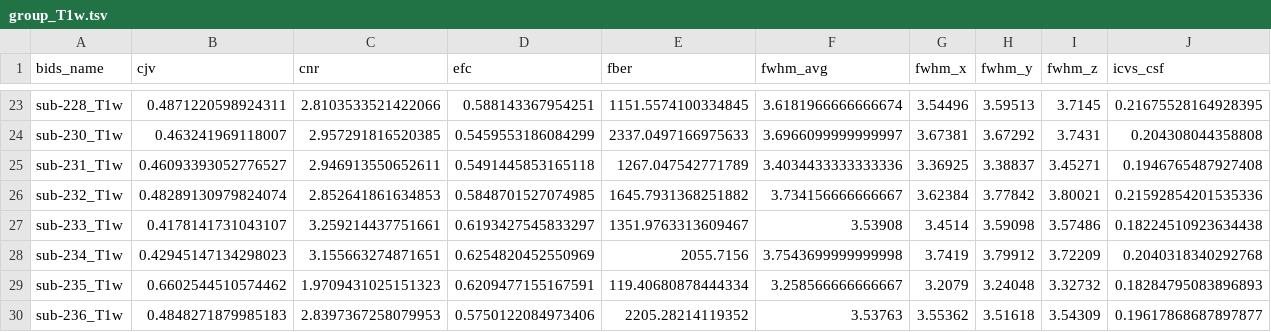
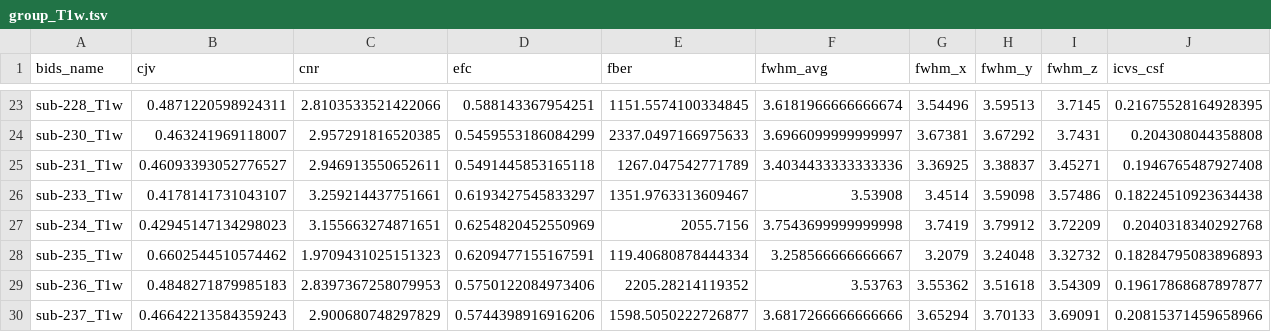
Before and after one commit to DVS-Lab/r21-cardgame, a TSV file: derivatives/mriqc/group_T1w.tsv, drawn as a sheet; only a part is shown, gaps mark what is left out; the shorter side is filled out with more unchanged rows; rows hold the shown columns only; the diff names each change by its address in the sheet, - before the commit and + after, or states it on an @@ line.

```diff
--- a/derivatives/mriqc/group_T1w.tsv
+++ b/derivatives/mriqc/group_T1w.tsv
-row 26: sub-232_T1w | 0.48289130979824074 | 2.852641861634853 | 0.5848701527074985 | 1645.7931368251882 | 3.734156666666667 | 3.62384 | 3.77842 | 3.80021 | 0.21592854201535336
```
Also changed, not shown: bids/sub-232/func/sub-232_task-cardgame_run-02_events.tsv, bids/sub-232/func/sub-232_task-cardgame_run-03_events.tsv, 36 other files.
